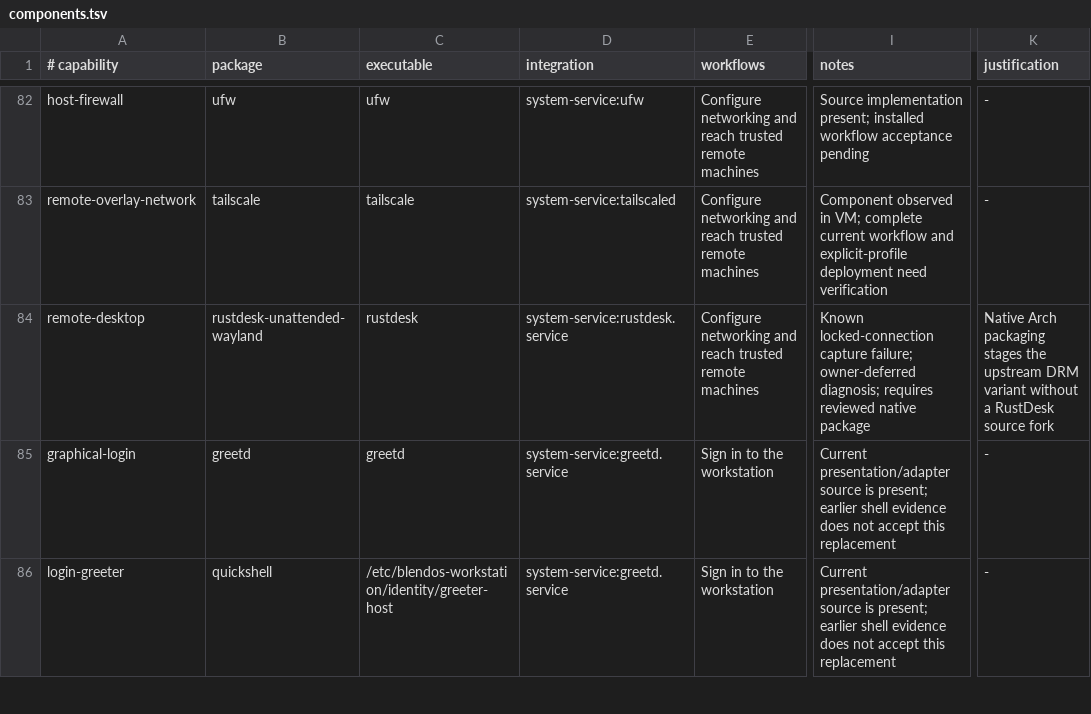
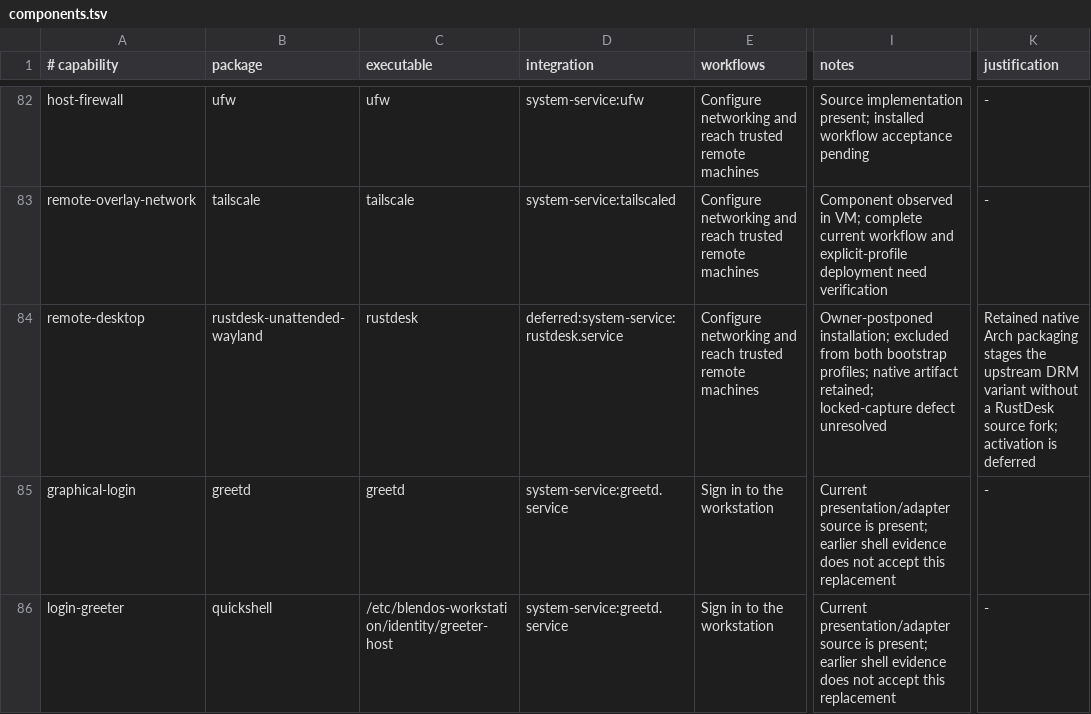
Before and after one commit to atila-almd/config, a TSV file: components.tsv, drawn as a sheet; only a part is shown, gaps mark what is left out; the diff names each change by its address in the sheet, - before the commit and + after, or states it on an @@ line.

Commit message:
Defer custom RustDesk installation from workstation bootstrap

```diff
--- a/components.tsv
+++ b/components.tsv
-D84 (integration): system-service:rustdesk.service
+D84 (integration): deferred:system-service:rustdesk.service
-I84 (notes): Known locked-connection capture failure; owner-deferred diagnosis; requires reviewed native package
+I84 (notes): Owner-postponed installation; excluded from both bootstrap profiles; native artifact retained; locked-capture defect unresolved
-K84 (justification): Native Arch packaging stages the upstream DRM variant without a RustDesk source fork
+K84 (justification): Retained native Arch packaging stages the upstream DRM variant without a RustDesk source fork; activation is deferred
```
Also changed, not shown: 16 other files.
